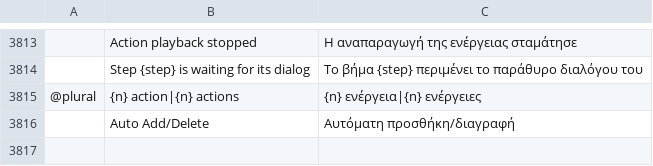
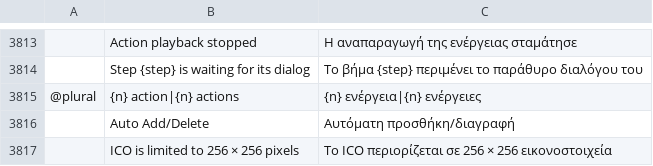
Before and after one commit to GabryelTenorio/photocraft, a TSV file: crates/ui-egui/src/i18n/el.tsv, drawn as a sheet; only a part is shown, gaps mark what is left out; the diff names each change by its address in the sheet, - before the commit and + after, or states it on an @@ line.

```diff
--- a/crates/ui-egui/src/i18n/el.tsv
+++ b/crates/ui-egui/src/i18n/el.tsv
+row 3817:  | ICO is limited to 256 × 256 pixels | Το ICO περιορίζεται σε 256 × 256 εικονοστοιχεία
```
Also changed, not shown: crates/ui-egui/src/i18n/fr.tsv, crates/ui-egui/src/i18n/hu.tsv, 17 other files.
